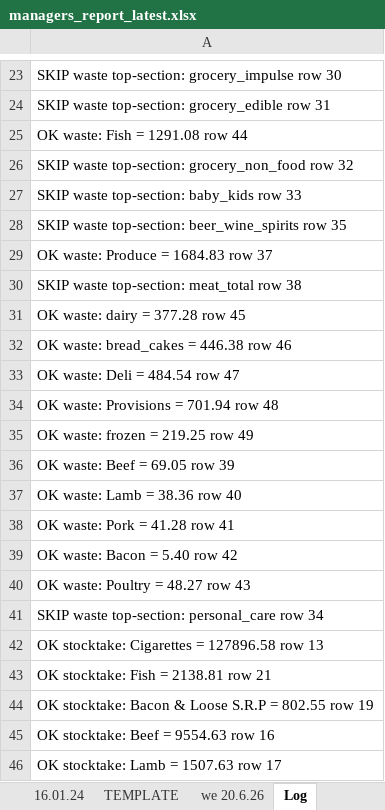
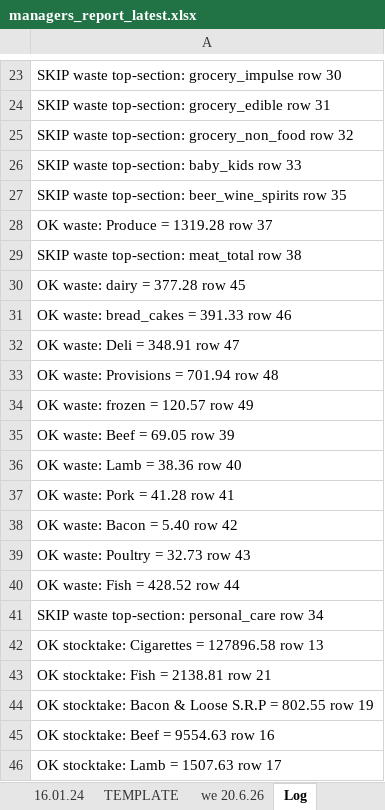
Before and after one commit to aarondoyle2026/aarondoyle2026.github.io, an Excel workbook: data/managers_report_latest.xlsx, sheet Log, drawn as a sheet; only a part is shown, gaps mark what is left out; values as stored, in another font and other column widths than the file's, no borders; removed rows and columns are numbered as before the commit, all else as after; the diff names each change by its address in the sheet, - before the commit and + after, or states it on an @@ line.

Commit message:
Managers Report we 2026-06-20

```diff
--- a/data/managers_report_latest.xlsx (sheet Log)
+++ b/data/managers_report_latest.xlsx (sheet Log)
-row 25: OK waste: Fish = 1291.08 row 44
-A28: OK waste: Produce = 1684.83 row 37
+A28: OK waste: Produce = 1319.28 row 37
-A31: OK waste: bread_cakes = 446.38 row 46
+A31: OK waste: bread_cakes = 391.33 row 46
-A32: OK waste: Deli = 484.54 row 47
+A32: OK waste: Deli = 348.91 row 47
-A34: OK waste: frozen = 219.25 row 49
+A34: OK waste: frozen = 120.57 row 49
-A39: OK waste: Poultry = 48.27 row 43
+A39: OK waste: Poultry = 32.73 row 43
+row 40: OK waste: Fish = 428.52 row 44
```
Also changed, not shown: sheet we 20.6.26.
